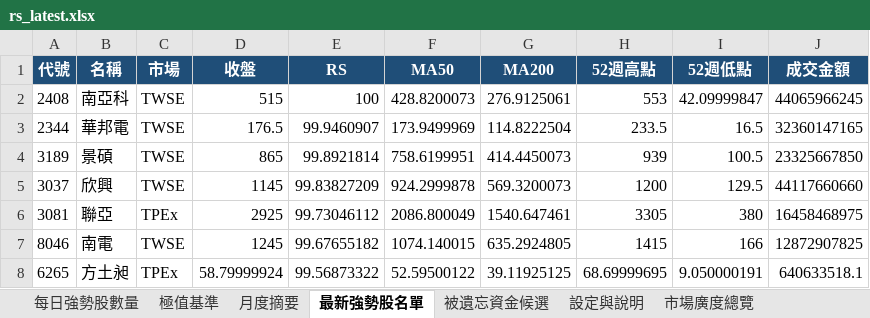
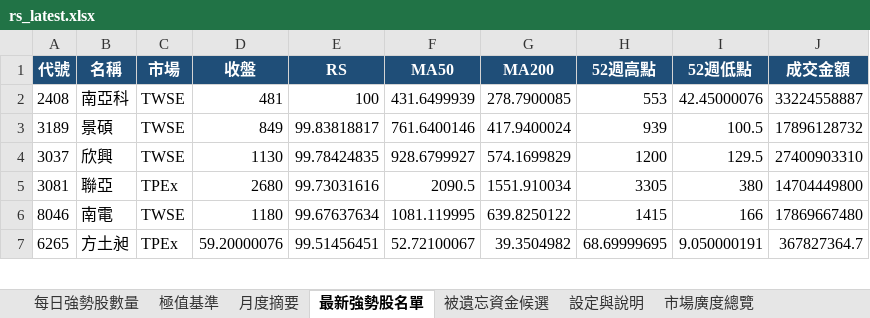
Before and after one commit to jan770610-dot/tw-stock-dashboard-test, an Excel workbook: rs_latest.xlsx, sheet 最新強勢股名單, drawn as a sheet; only a part is shown; values as stored, in another font and other column widths than the file's, no borders; removed rows and columns are numbered as before the commit, all else as after; the diff covers the shown part only; the diff names each change by its address in the sheet, - before the commit and + after, or states it on an @@ line.

```diff
--- a/rs_latest.xlsx (sheet 最新強勢股名單)
+++ b/rs_latest.xlsx (sheet 最新強勢股名單)
-D2 (收盤): 515
+D2 (收盤): 481
-F2 (MA50): 428.8200073
+F2 (MA50): 431.6499939
-G2 (MA200): 276.9125061
+G2 (MA200): 278.7900085
-I2 (52週低點): 42.09999847
+I2 (52週低點): 42.45000076
-J2 (成交金額): 44065966245
+J2 (成交金額): 33224558887
-row 3: 2344 | 華邦電 | TWSE | 176.5 | 99.9460907 | 173.9499969 | 114.8222504 | 233.5 | 16.5 | 32360147165
-D3 (收盤): 865
+D3 (收盤): 849
-E3 (RS): 99.8921814
+E3 (RS): 99.83818817
-F3 (MA50): 758.6199951
+F3 (MA50): 761.6400146
-G3 (MA200): 414.4450073
+G3 (MA200): 417.9400024
-J3 (成交金額): 23325667850
+J3 (成交金額): 17896128732
-D4 (收盤): 1145
+D4 (收盤): 1130
-E4 (RS): 99.83827209
+E4 (RS): 99.78424835
-F4 (MA50): 924.2999878
+F4 (MA50): 928.6799927
-G4 (MA200): 569.3200073
+G4 (MA200): 574.1699829
-J4 (成交金額): 44117660660
+J4 (成交金額): 27400903310
-D5 (收盤): 2925
+D5 (收盤): 2680
-E5 (RS): 99.73046112
+E5 (RS): 99.73031616
-F5 (MA50): 2086.800049
+F5 (MA50): 2090.5
-G5 (MA200): 1540.647461
+G5 (MA200): 1551.910034
-J5 (成交金額): 16458468975
+J5 (成交金額): 14704449800
-D6 (收盤): 1245
+D6 (收盤): 1180
-E6 (RS): 99.67655182
+E6 (RS): 99.67637634
-F6 (MA50): 1074.140015
+F6 (MA50): 1081.119995
-G6 (MA200): 635.2924805
+G6 (MA200): 639.8250122
-J6 (成交金額): 12872907825
+J6 (成交金額): 17869667480
-D7 (收盤): 58.79999924
+D7 (收盤): 59.20000076
-E7 (RS): 99.56873322
+E7 (RS): 99.51456451
-F7 (MA50): 52.59500122
+F7 (MA50): 52.72100067
-G7 (MA200): 39.11925125
+G7 (MA200): 39.3504982
-J7 (成交金額): 640633518.1
+J7 (成交金額): 367827364.7
```
Also changed, not shown: 41 added rows, 40 removed rows and 194 edited cells elsewhere in this sheet, sheet 每日強勢股數量, sheet 被遺忘資金候選, sheet 月度摘要, sheet 極值基準, sheet 市場廣度總覽, sheet 設定與說明, charts or pictures, duck_latest.xlsx, 3 other files.
